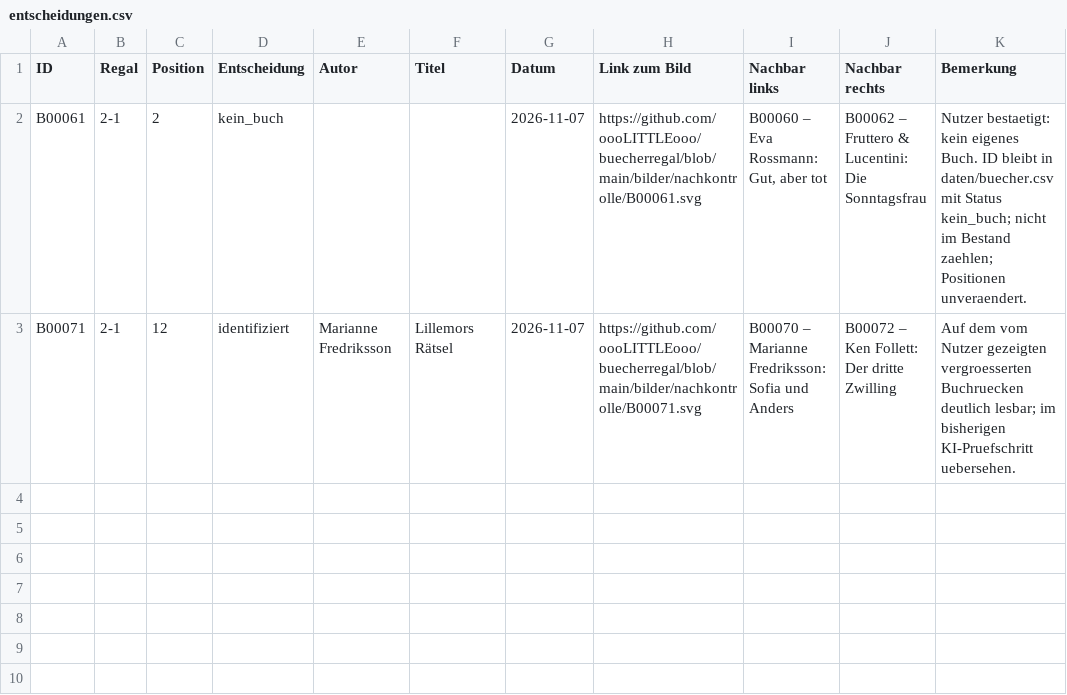
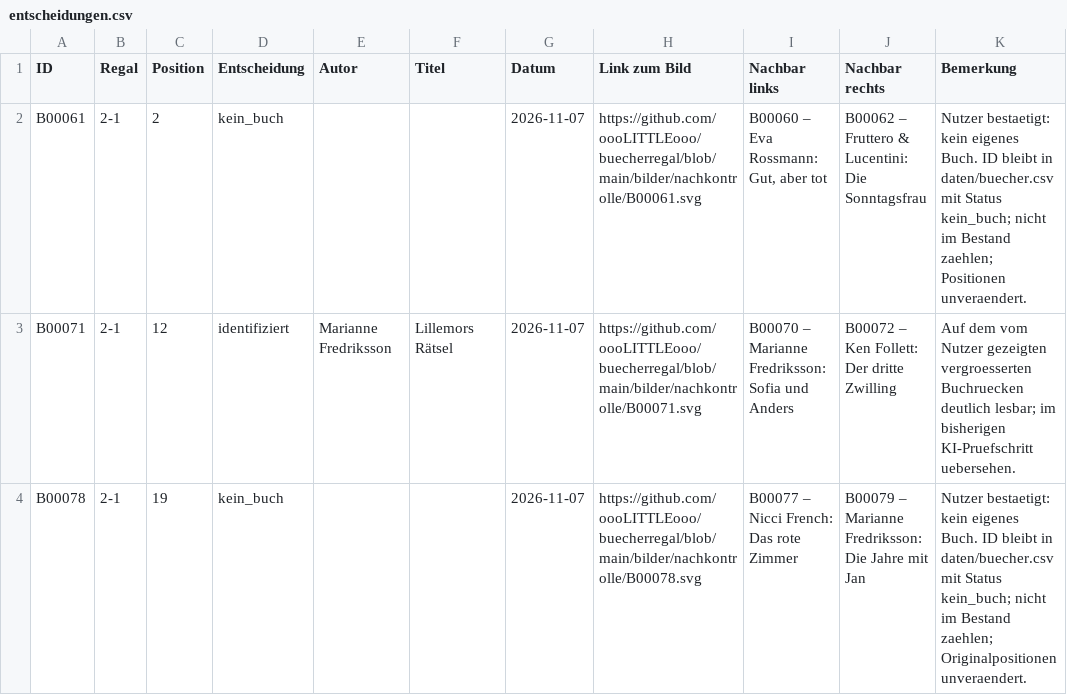
Before and after one commit to oooLITTLEooo/buecherregal, a CSV file: daten/nachkontrolle/entscheidungen.csv, drawn as a sheet.

Commit message:
Nachkontrolle B00078: kein eigenstaendiges Buch, Nachbarn und Tabellen korrigiert

```diff
--- a/daten/nachkontrolle/entscheidungen.csv
+++ b/daten/nachkontrolle/entscheidungen.csv
@@ -3 +3,2 @@ ID;Regal;Position;Entscheidung;Autor;Titel;Datum;Link zum Bild;Nachbar links;Nac
 "B00071";"2-1";"12";"identifiziert";"Marianne Fredriksson";"Lillemors Rätsel";"2026-11-07";"https://github.com/oooLITTLEooo/buecherregal/blob/main/bilder/nachkontrolle/B00071.svg";"B00070 – Marianne Fredriksson: Sofia und Anders";"B00072 – Ken Follett: Der dritte Zwilling";"Auf dem vom Nutzer gezeigten vergroesserten Buchruecken deutlich lesbar; im bisherigen KI-Pruefschritt uebersehen."
+"B00078";"2-1";"19";"kein_buch";"";"";"2026-11-07";"https://github.com/oooLITTLEooo/buecherregal/blob/main/bilder/nachkontrolle/B00078.svg";"B00077 – Nicci French: Das rote Zimmer";"B00079 – Marianne Fredriksson: Die Jahre mit Jan";"Nutzer bestaetigt: kein eigenes Buch. ID bleibt in daten/buecher.csv mit Status kein_buch; nicht im Bestand zaehlen; Originalpositionen unveraendert."
```
Also changed, not shown: daten/buecher.csv, daten/nachkontrolle/erkannt.csv, 4 other files.
